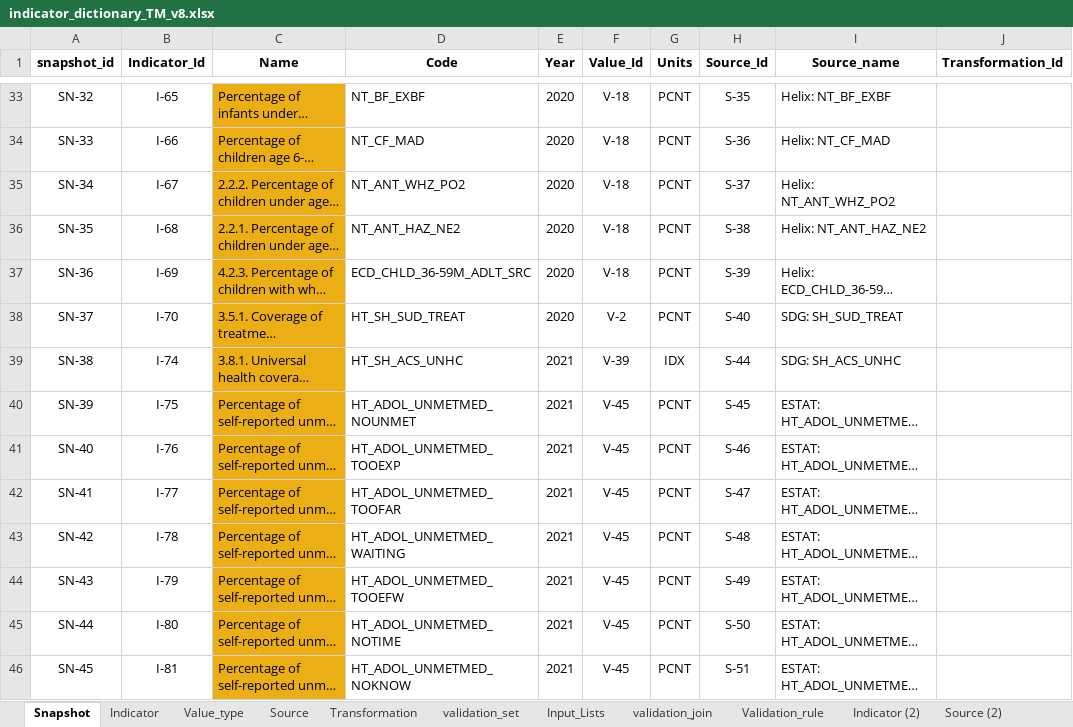
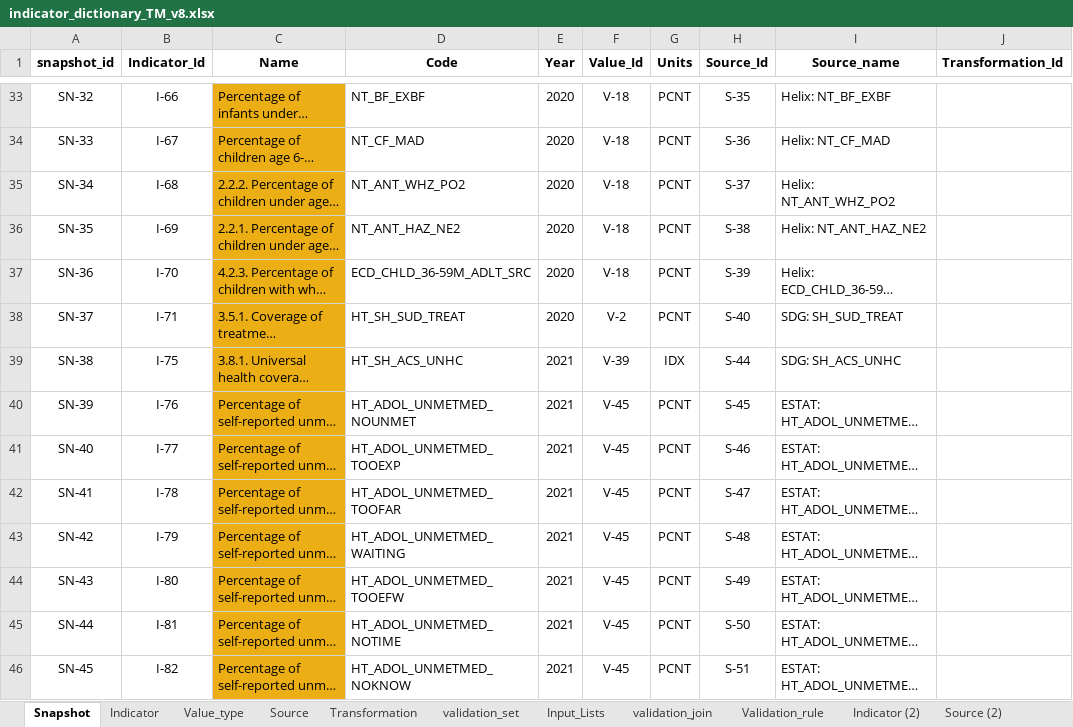
Before and after one commit to UNICEFECAR/data-etl, an Excel workbook: tmee/data_in/data_dictionary/indicator_dictionary_TM_v8.xlsx, sheet Snapshot, drawn as a sheet; only a part is shown, gaps mark what is left out; long unchanged cells end in …; values as stored, in another font and other column widths than the file's, no borders; the diff covers the shown part only; the diff names each change by its address in the sheet, - before the commit and + after, or states it on an @@ line.

Commit message:
revision of indicators after TM collection 2021 finished

```diff
--- a/tmee/data_in/data_dictionary/indicator_dictionary_TM_v8.xlsx (sheet Snapshot)
+++ b/tmee/data_in/data_dictionary/indicator_dictionary_TM_v8.xlsx (sheet Snapshot)
-B33 (Indicator_Id): I-65
+B33 (Indicator_Id): I-66
-B34 (Indicator_Id): I-66
+B34 (Indicator_Id): I-67
-B35 (Indicator_Id): I-67
+B35 (Indicator_Id): I-68
-B36 (Indicator_Id): I-68
+B36 (Indicator_Id): I-69
-B37 (Indicator_Id): I-69
+B37 (Indicator_Id): I-70
-B38 (Indicator_Id): I-70
+B38 (Indicator_Id): I-71
-B39 (Indicator_Id): I-74
+B39 (Indicator_Id): I-75
-B40 (Indicator_Id): I-75
+B40 (Indicator_Id): I-76
-B41 (Indicator_Id): I-76
+B41 (Indicator_Id): I-77
-B42 (Indicator_Id): I-77
+B42 (Indicator_Id): I-78
-B43 (Indicator_Id): I-78
+B43 (Indicator_Id): I-79
-B44 (Indicator_Id): I-79
+B44 (Indicator_Id): I-80
-B45 (Indicator_Id): I-80
+B45 (Indicator_Id): I-81
-B46 (Indicator_Id): I-81
+B46 (Indicator_Id): I-82
```
Also changed, not shown: 540 edited cells elsewhere in this sheet, sheet Indicator, formulas that keep their value, 1 other file.
